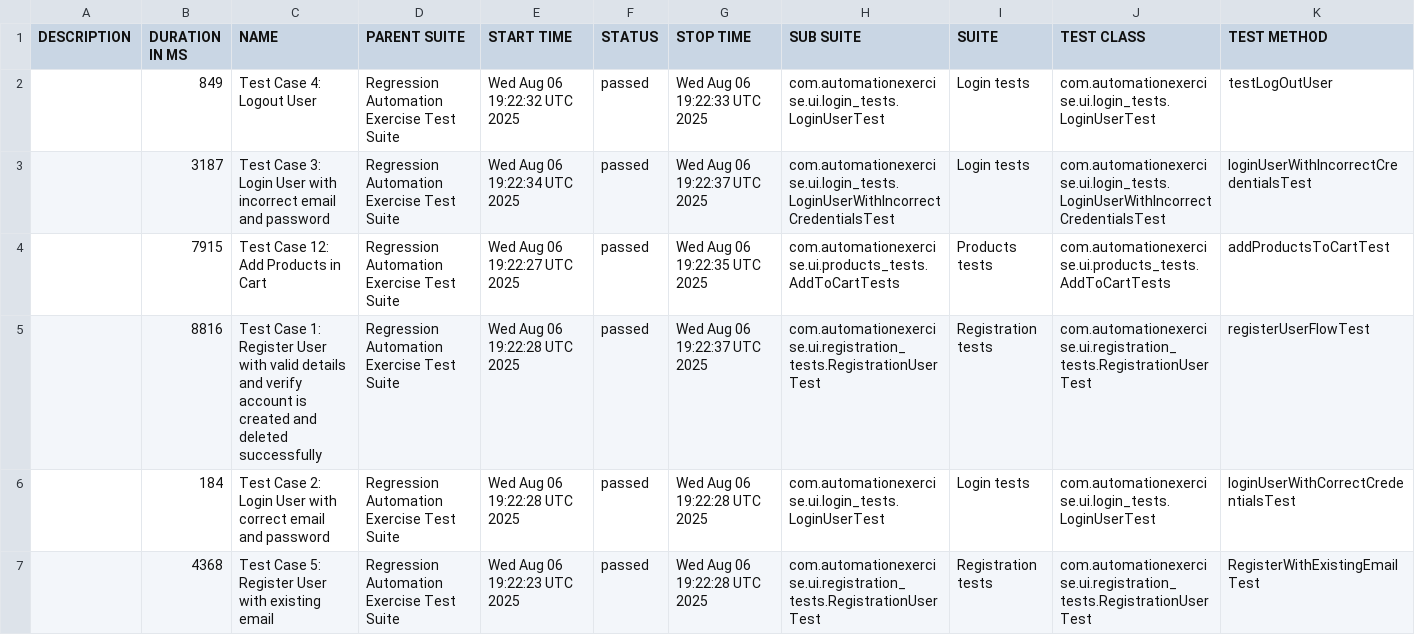
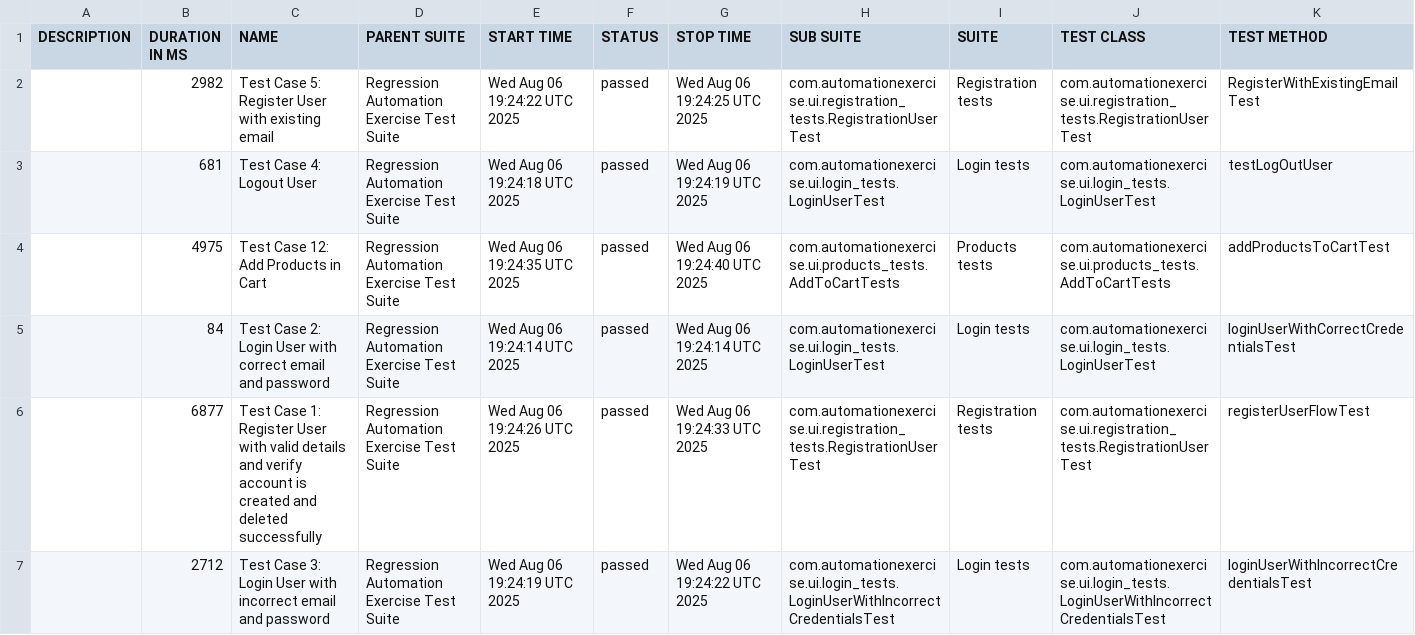
Before and after one commit to bovsunovskiyas/automationexercise_Selenium, a CSV file: data/suites.csv, drawn as a sheet.

```diff
--- a/data/suites.csv
+++ b/data/suites.csv
@@ -1,7 +1,7 @@
 "DESCRIPTION","DURATION IN MS","NAME","PARENT SUITE","START TIME","STATUS","STOP TIME","SUB SUITE","SUITE","TEST CLASS","TEST METHOD"
-"","849","Test Case 4: Logout User","Regression Automation Exercise Test Suite","Wed Aug 06 19:22:32 UTC 2025","passed","Wed Aug 06 19:22:33 UTC 2025","com.automationexercise.ui.login_tests.LoginUserTest","Login tests","com.automationexercise.ui.login_tests.LoginUserTest","testLogOutUser"
-"","3187","Test Case 3: Login User with incorrect email and password","Regression Automation Exercise Test Suite","Wed Aug 06 19:22:34 UTC 2025","passed","Wed Aug 06 19:22:37 UTC 2025","com.automationexercise.ui.login_tests.LoginUserWithIncorrectCredentialsTest","Login tests","com.automationexercise.ui.login_tests.LoginUserWithIncorrectCredentialsTest","loginUserWithIncorrectCredentialsTest"
-"","7915","Test Case 12: Add Products in Cart","Regression Automation Exercise Test Suite","Wed Aug 06 19:22:27 UTC 2025","passed","Wed Aug 06 19:22:35 UTC 2025","com.automationexercise.ui.products_tests.AddToCartTests","Products tests","com.automationexercise.ui.products_tests.AddToCartTests","addProductsToCartTest"
-"","8816","Test Case 1: Register User with valid details and verify account is created and deleted successfully","Regression Automation Exercise Test Suite","Wed Aug 06 19:22:28 UTC 2025","passed","Wed Aug 06 19:22:37 UTC 2025","com.automationexercise.ui.registration_tests.RegistrationUserTest","Registration tests","com.automationexercise.ui.registration_tests.RegistrationUserTest","registerUserFlowTest"
-"","184","Test Case 2: Login User with correct email and password","Regression Automation Exercise Test Suite","Wed Aug 06 19:22:28 UTC 2025","passed","Wed Aug 06 19:22:28 UTC 2025","com.automationexercise.ui.login_tests.LoginUserTest","Login tests","com.automationexercise.ui.login_tests.LoginUserTest","loginUserWithCorrectCredentialsTest"
-"","4368","Test Case 5: Register User with existing email","Regression Automation Exercise Test Suite","Wed Aug 06 19:22:23 UTC 2025","passed","Wed Aug 06 19:22:28 UTC 2025","com.automationexercise.ui.registration_tests.RegistrationUserTest","Registration tests","com.automationexercise.ui.registration_tests.RegistrationUserTest","RegisterWithExistingEmailTest"
+"","2982","Test Case 5: Register User with existing email","Regression Automation Exercise Test Suite","Wed Aug 06 19:24:22 UTC 2025","passed","Wed Aug 06 19:24:25 UTC 2025","com.automationexercise.ui.registration_tests.RegistrationUserTest","Registration tests","com.automationexercise.ui.registration_tests.RegistrationUserTest","RegisterWithExistingEmailTest"
+"","681","Test Case 4: Logout User","Regression Automation Exercise Test Suite","Wed Aug 06 19:24:18 UTC 2025","passed","Wed Aug 06 19:24:19 UTC 2025","com.automationexercise.ui.login_tests.LoginUserTest","Login tests","com.automationexercise.ui.login_tests.LoginUserTest","testLogOutUser"
+"","4975","Test Case 12: Add Products in Cart","Regression Automation Exercise Test Suite","Wed Aug 06 19:24:35 UTC 2025","passed","Wed Aug 06 19:24:40 UTC 2025","com.automationexercise.ui.products_tests.AddToCartTests","Products tests","com.automationexercise.ui.products_tests.AddToCartTests","addProductsToCartTest"
+"","84","Test Case 2: Login User with correct email and password","Regression Automation Exercise Test Suite","Wed Aug 06 19:24:14 UTC 2025","passed","Wed Aug 06 19:24:14 UTC 2025","com.automationexercise.ui.login_tests.LoginUserTest","Login tests","com.automationexercise.ui.login_tests.LoginUserTest","loginUserWithCorrectCredentialsTest"
+"","6877","Test Case 1: Register User with valid details and verify account is created and deleted successfully","Regression Automation Exercise Test Suite","Wed Aug 06 19:24:26 UTC 2025","passed","Wed Aug 06 19:24:33 UTC 2025","com.automationexercise.ui.registration_tests.RegistrationUserTest","Registration tests","com.automationexercise.ui.registration_tests.RegistrationUserTest","registerUserFlowTest"
+"","2712","Test Case 3: Login User with incorrect email and password","Regression Automation Exercise Test Suite","Wed Aug 06 19:24:19 UTC 2025","passed","Wed Aug 06 19:24:22 UTC 2025","com.automationexercise.ui.login_tests.LoginUserWithIncorrectCredentialsTest","Login tests","com.automationexercise.ui.login_tests.LoginUserWithIncorrectCredentialsTest","loginUserWithIncorrectCredentialsTest"
```
Also changed, not shown: 27 other files.
